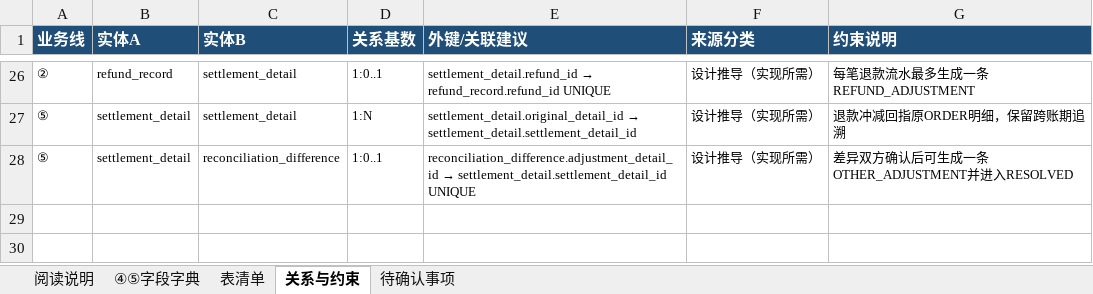
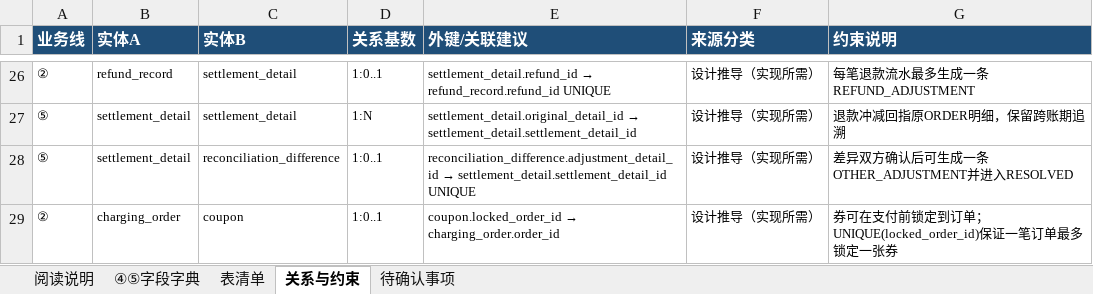
Before and after one commit to kokozzzzzz/DataBase_Project2026, an Excel workbook: docs/d/D_04_05_data_dictionary.xlsx, sheet 关系与约束, drawn as a sheet; only a part is shown, gaps mark what is left out; values as stored, in another font and other column widths than the file's, no borders; the diff names each change by its address in the sheet, - before the commit and + after, or states it on an @@ line.

```diff
--- a/docs/d/D_04_05_data_dictionary.xlsx (sheet 关系与约束)
+++ b/docs/d/D_04_05_data_dictionary.xlsx (sheet 关系与约束)
+row 29: ② | charging_order | coupon | 1:0..1 | coupon.locked_order_id → charging_order.order_id | 设计推导（实现所需） | 券可在支付前锁定到订单；UNIQUE(locked_order_id)保证一笔订单最多锁定一张券
```
Also changed, not shown: sheet 待确认事项, sheet ④⑤字段字典, sheet 阅读说明, 5 other files.
